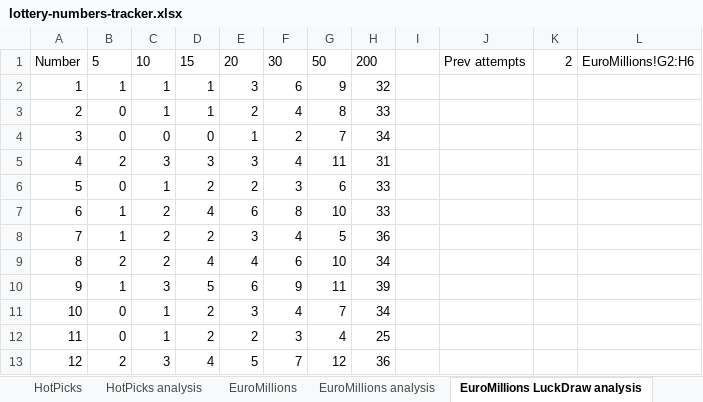
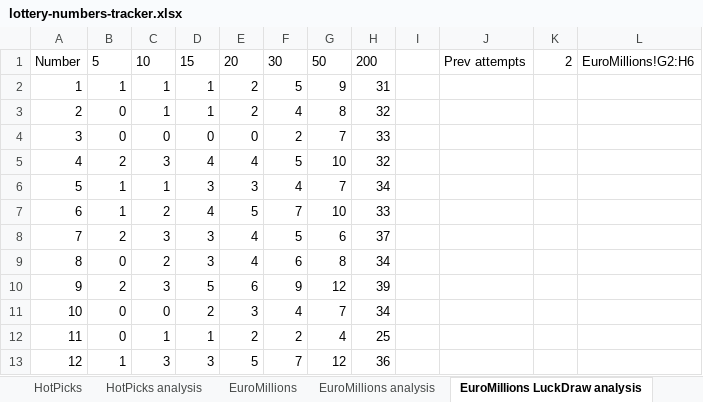
Before and after one commit to bmbigbang/lottery-counter, an Excel workbook: lottery-numbers-tracker.xlsx, sheet EuroMillions LuckDraw analysis, drawn as a sheet; values as stored, in another font and other column widths than the file's, no borders; charts and pictures and table styles not drawn; the diff names each change by its address in the sheet, - before the commit and + after, or states it on an @@ line.

```diff
--- a/lottery-numbers-tracker.xlsx (sheet EuroMillions LuckDraw analysis)
+++ b/lottery-numbers-tracker.xlsx (sheet EuroMillions LuckDraw analysis)
-E2: 3
+E2: 2
-F2: 6
+F2: 5
-H2: 32
+H2: 31
-H3: 33
+H3: 32
-E4: 1
+E4: 0
-H4: 34
+H4: 33
-D5: 3
+D5: 4
-E5: 3
+E5: 4
-F5: 4
+F5: 5
-G5: 11
+G5: 10
-H5: 31
+H5: 32
-B6: 0
+B6: 1
-D6: 2
+D6: 3
-E6: 2
+E6: 3
-F6: 3
+F6: 4
-G6: 6
+G6: 7
-H6: 33
+H6: 34
-E7: 6
+E7: 5
-F7: 8
+F7: 7
-B8: 1
+B8: 2
-C8: 2
+C8: 3
-D8: 2
+D8: 3
-E8: 3
+E8: 4
-F8: 4
+F8: 5
-G8: 5
+G8: 6
-H8: 36
+H8: 37
-B9: 2
+B9: 0
-D9: 4
+D9: 3
-G9: 10
+G9: 8
-B10: 1
+B10: 2
-G10: 11
+G10: 12
-C11: 1
+C11: 0
-D12: 2
+D12: 1
-F12: 3
+F12: 2
-B13: 2
+B13: 1
-D13: 4
+D13: 3
```
Also changed, not shown: sheet EuroMillions, sheet EuroMillions analysis, formulas that keep their value, charts or pictures, 2 other files.
